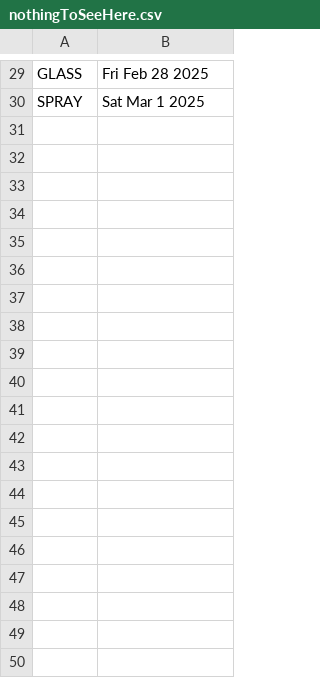
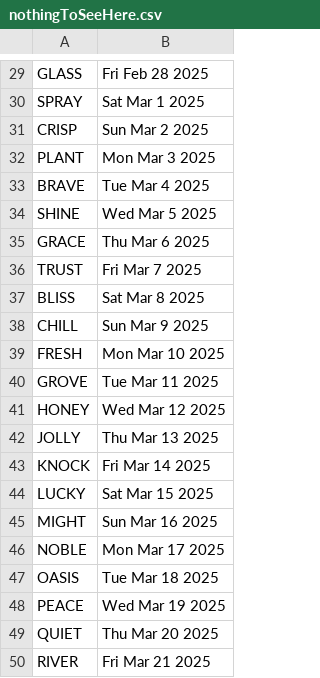
Before and after one commit to TheoPNG/4E-Wordle, a CSV file: nothingToSeeHere.csv, drawn as a sheet; only a part is shown, gaps mark what is left out; the diff covers the shown part only.

Commit message:
more words

```diff
--- a/nothingToSeeHere.csv
+++ b/nothingToSeeHere.csv
@@ -30 +30,21 @@ GLASS,Fri Feb 28 2025
 SPRAY,Sat Mar 1 2025
+CRISP,Sun Mar 2 2025
+PLANT,Mon Mar 3 2025
+BRAVE,Tue Mar 4 2025
+SHINE,Wed Mar 5 2025
+GRACE,Thu Mar 6 2025
+TRUST,Fri Mar 7 2025
+BLISS,Sat Mar 8 2025
+CHILL,Sun Mar 9 2025
+FRESH,Mon Mar 10 2025
+GROVE,Tue Mar 11 2025
+HONEY,Wed Mar 12 2025
+JOLLY,Thu Mar 13 2025
+KNOCK,Fri Mar 14 2025
+LUCKY,Sat Mar 15 2025
+MIGHT,Sun Mar 16 2025
+NOBLE,Mon Mar 17 2025
+OASIS,Tue Mar 18 2025
+PEACE,Wed Mar 19 2025
+QUIET,Thu Mar 20 2025
+RIVER,Fri Mar 21 2025
```
Also changed, not shown: 75 added rows elsewhere in this file.
